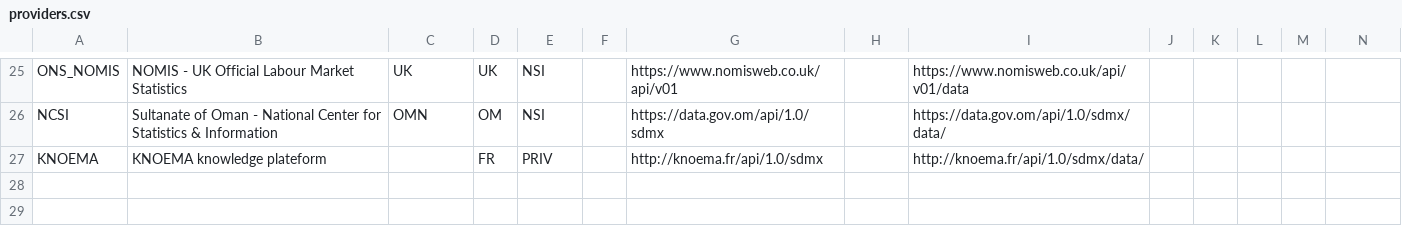
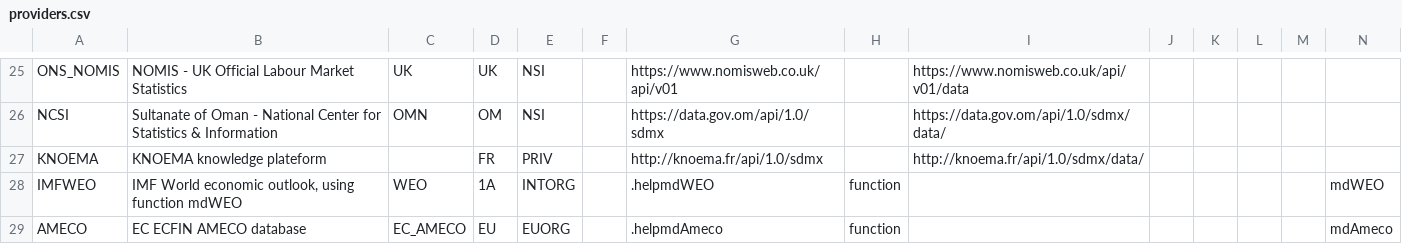
Before and after one commit to zeugner/MDstats, a CSV file: data/providers.csv, drawn as a sheet; only a part is shown, gaps mark what is left out; rows hold the shown columns only; the diff names each change by its address in the sheet, - before the commit and + after, or states it on an @@ line.

```diff
--- a/data/providers.csv
+++ b/data/providers.csv
+row 28: IMFWEO | IMF World economic outlook, using function mdWEO | WEO | 1A | INTORG |  | .helpmdWEO | function |  |  |  |  |  | mdWEO
+row 29: AMECO | EC ECFIN AMECO database | EC_AMECO | EU | EUORG |  | .helpmdAmeco | function |  |  |  |  |  | mdAmeco
```
Also changed, not shown: 16 other files.
